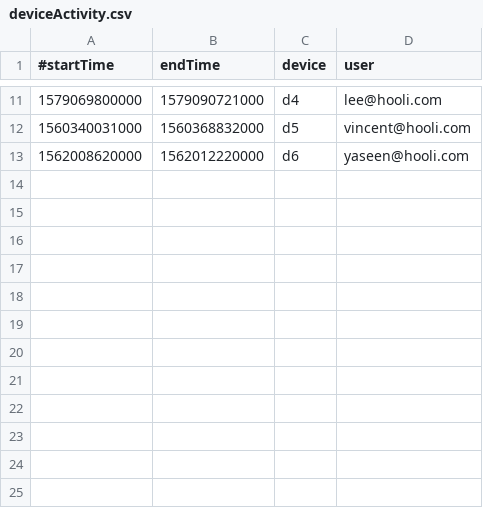
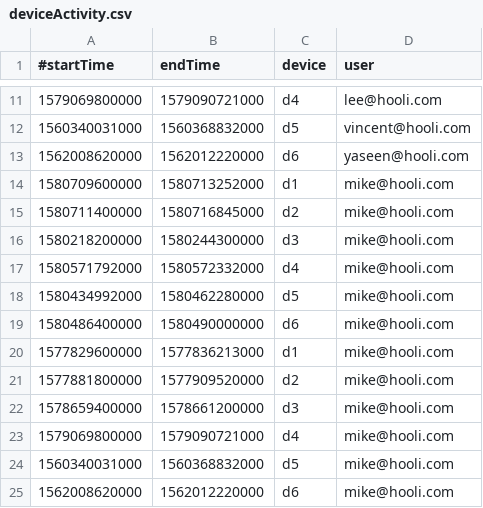
Before and after one commit to TzeOn/hometrics, a CSV file: database/deviceActivity.csv, drawn as a sheet; only a part is shown, gaps mark what is left out.

Commit message:
Add device timeline

```diff
--- a/database/deviceActivity.csv
+++ b/database/deviceActivity.csv
@@ -13 +13,13 @@
 1562008620000,1562012220000,d6,yaseen@hooli.com
+1580709600000,1580713252000,d1,mike@hooli.com
+1580711400000,1580716845000,d2,mike@hooli.com
+1580218200000,1580244300000,d3,mike@hooli.com
+1580571792000,1580572332000,d4,mike@hooli.com
+1580434992000,1580462280000,d5,mike@hooli.com
+1580486400000,1580490000000,d6,mike@hooli.com
+1577829600000,1577836213000,d1,mike@hooli.com
+1577881800000,1577909520000,d2,mike@hooli.com
+1578659400000,1578661200000,d3,mike@hooli.com
+1579069800000,1579090721000,d4,mike@hooli.com
+1560340031000,1560368832000,d5,mike@hooli.com
+1562008620000,1562012220000,d6,mike@hooli.com
```
Also changed, not shown: 5 other files.
